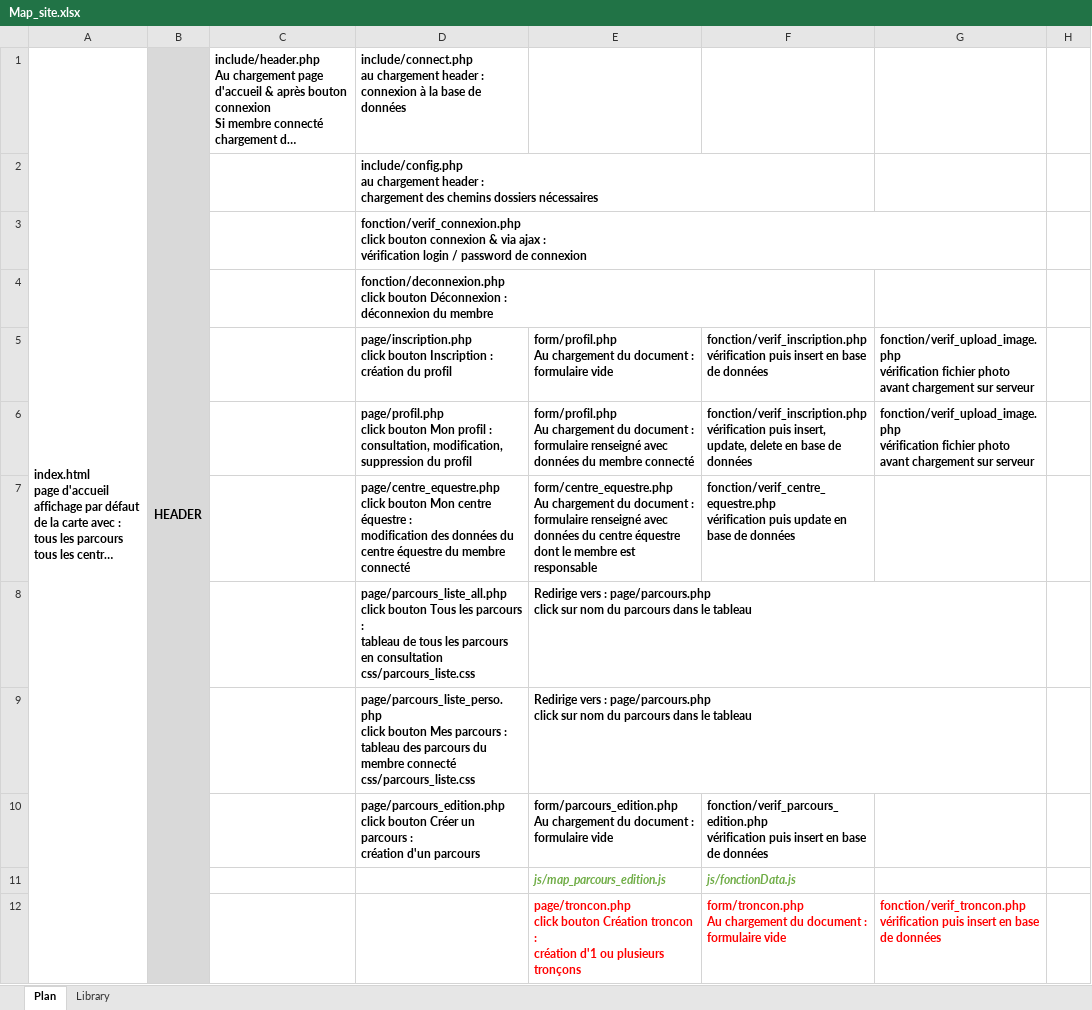
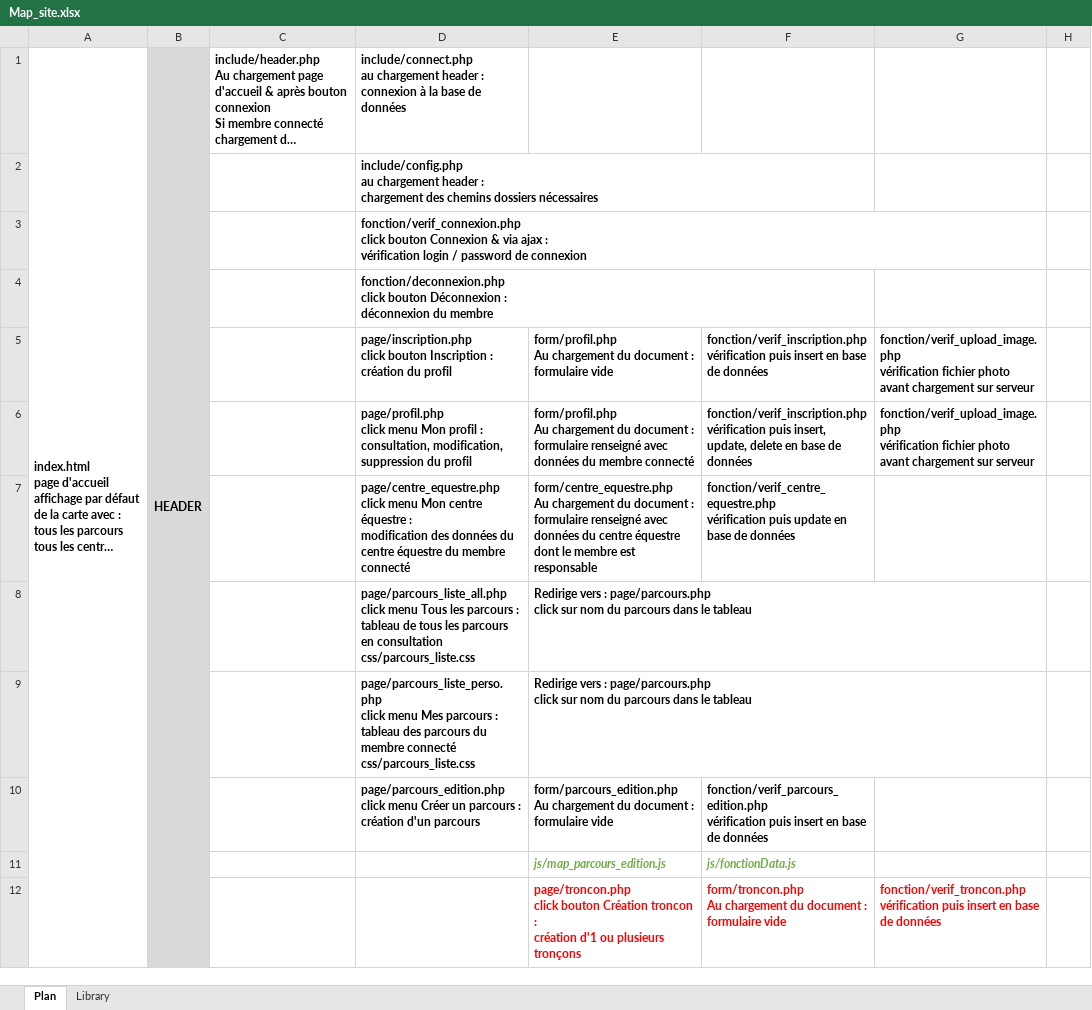
Before and after one commit to aurelien-altarriba/peoc, an Excel workbook: Map_site.xlsx, sheet Plan, drawn as a sheet; only a part is shown; long unchanged cells end in …; values as stored, in another font and other column widths than the file's, no borders; ↵ is a line break in a cell; the diff covers the shown part only; the diff names each change by its address in the sheet, - before the commit and + after, or states it on an @@ line.

```diff
--- a/Map_site.xlsx (sheet Plan)
+++ b/Map_site.xlsx (sheet Plan)
-D3: …click bouton connexion & via…
+D3: …click bouton Connexion & via…
-D6: page/profil.php ↵ click bouton Mon profil…
+D6: page/profil.php ↵ click menu Mon profil…
-D7: page/centre_equestre.php ↵ click bouton Mon centre…
+D7: page/centre_equestre.php ↵ click menu Mon centre…
-D8: page/parcours_liste_all.php ↵ click bouton Tous les…
+D8: page/parcours_liste_all.php ↵ click menu Tous les…
-D9: page/parcours_liste_perso.php ↵ click bouton Mes parcours…
+D9: page/parcours_liste_perso.php ↵ click menu Mes parcours…
-D10: page/parcours_edition.php ↵ click bouton Créer un…
+D10: page/parcours_edition.php ↵ click menu Créer un…
```
Also changed, not shown: 4 added rows, 2 removed rows, 5 edited cells and cell formats elsewhere in this sheet, sheet Library, 8 other files.
